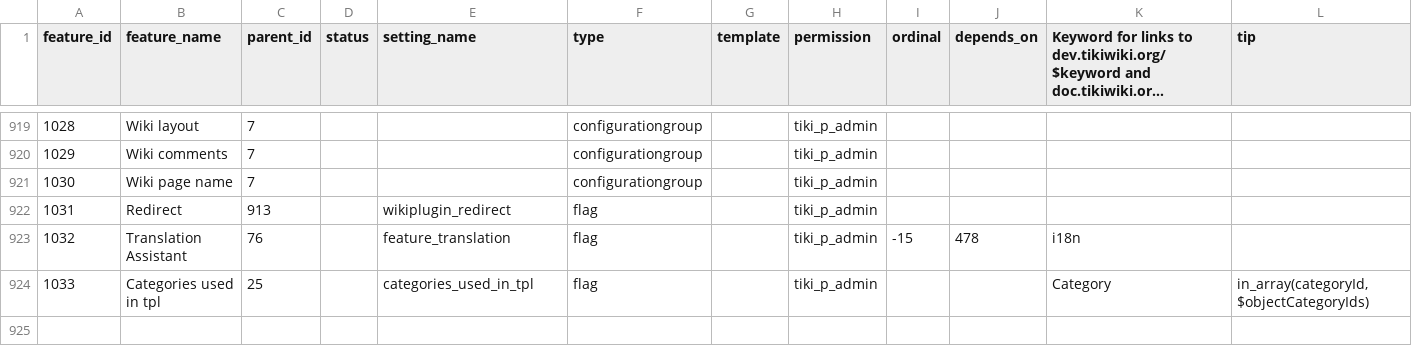
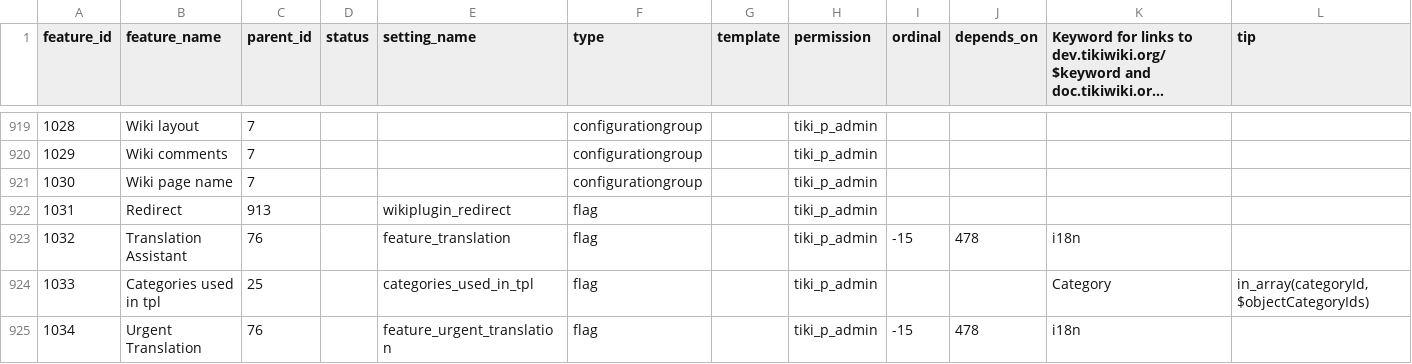
Before and after one commit to meta-net-ar/tiki, a CSV file: db/features.csv, drawn as a sheet; only a part is shown, gaps mark what is left out; long unchanged cells end in …; rows hold the shown columns only; the diff names each change by its address in the sheet, - before the commit and + after, or states it on an @@ line.

Commit message:
[FIX] Separating translation from multilingual and making urgent translation optional

```diff
--- a/db/features.csv
+++ b/db/features.csv
+row 925: 1034 | Urgent Translation | 76 |  | feature_urgent_translation | flag |  | tiki_p_admin | -15 | 478 | i18n
```
Also changed, not shown: 4 other files.
